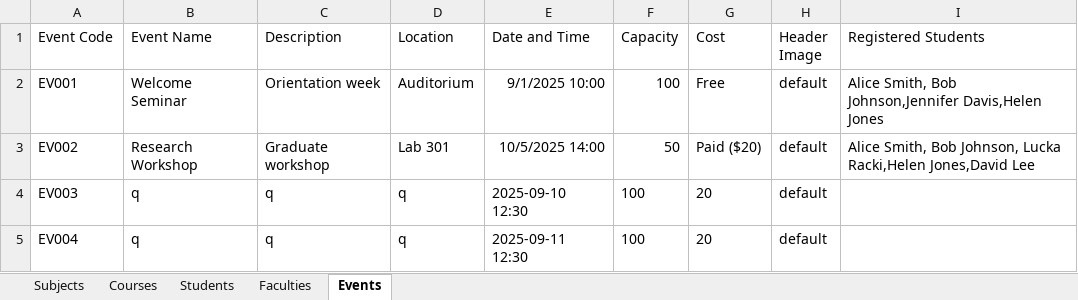
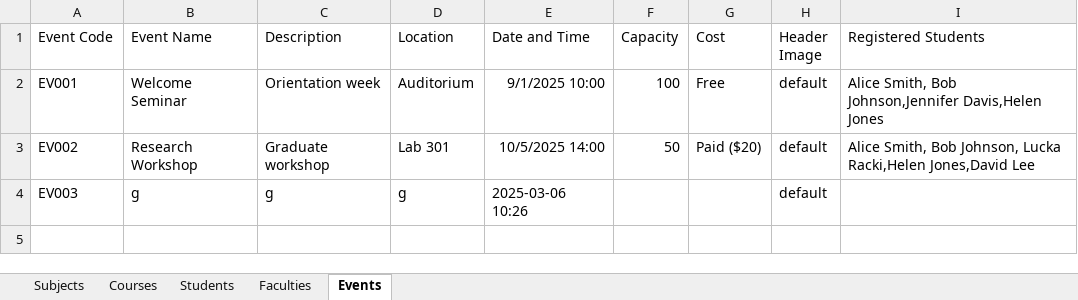
Before and after one commit to NobleNeon/UMS, an Excel workbook: src/main/resources/UMS_Data.xlsx, sheet Events, drawn as a sheet; values as stored, in another font and other column widths than the file's, no borders; the diff names each change by its address in the sheet, - before the commit and + after, or states it on an @@ line.

```diff
--- a/src/main/resources/UMS_Data.xlsx (sheet Events)
+++ b/src/main/resources/UMS_Data.xlsx (sheet Events)
-B4 (Event Name): q
+B4 (Event Name): g
-C4 (Description): q
+C4 (Description): g
-D4 (Location): q
+D4 (Location): g
-E4 (Date and Time): 2025-09-10 12:30
+E4 (Date and Time): 2025-03-06 10:26
-F4 (Capacity): 100
+F4 (Capacity): (empty)
-G4 (Cost): 20
+G4 (Cost): (empty)
-row 5: EV004 | q | q | q | 2025-09-11 12:30 | 100 | 20 | default
```
Also changed, not shown: sheet Courses, sheet Subjects, sheet Students, 4 other files.
